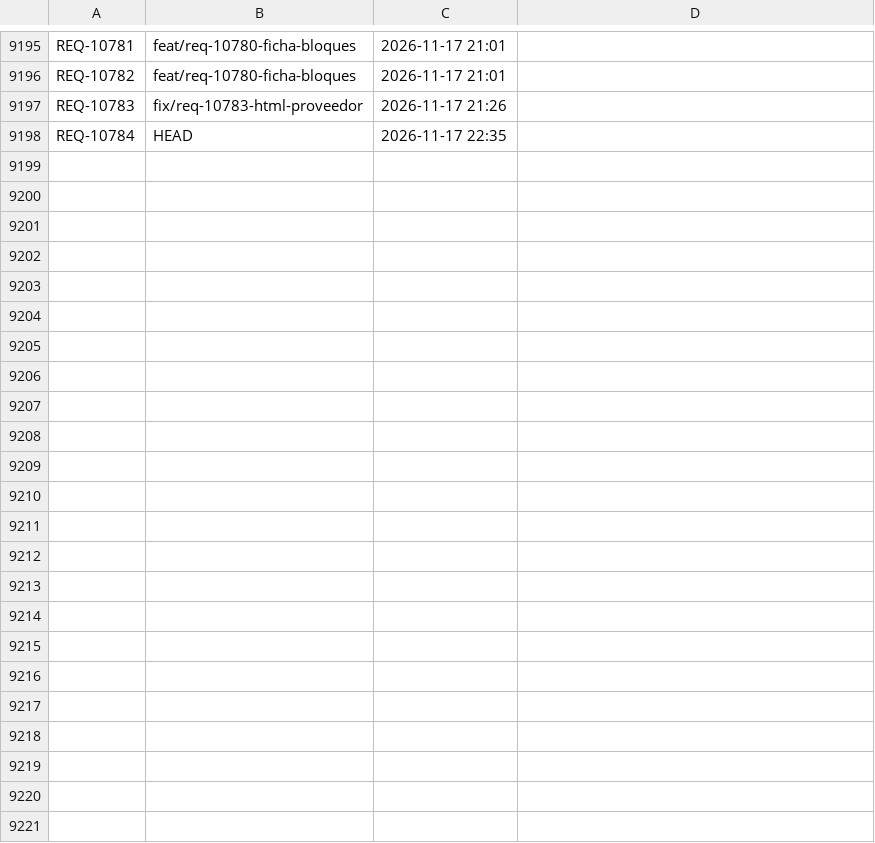
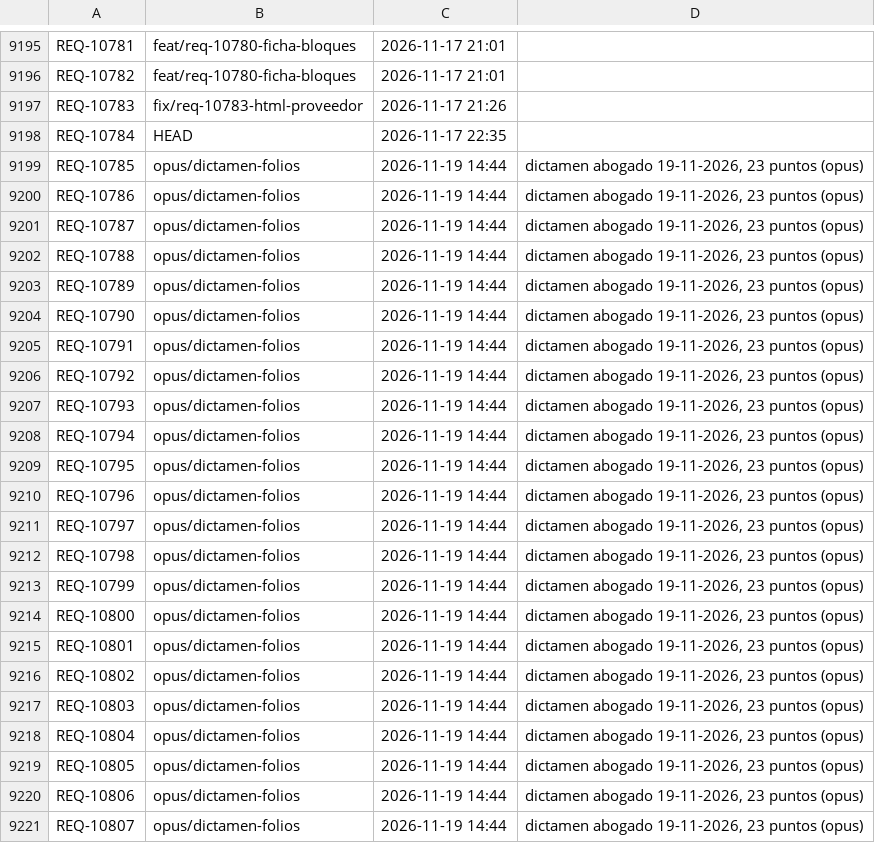
Before and after one commit to adrianrodvarmxb-cloud/travel-puzzle-web, a TSV file: folios.tsv, drawn as a sheet; only a part is shown, gaps mark what is left out; the diff names each change by its address in the sheet, - before the commit and + after, or states it on an @@ line.

```diff
--- a/folios.tsv
+++ b/folios.tsv
+row 9199: REQ-10785 | opus/dictamen-folios | 2026-11-19 14:44 | dictamen abogado 19-11-2026, 23 puntos (opus)
+row 9200: REQ-10786 | opus/dictamen-folios | 2026-11-19 14:44 | dictamen abogado 19-11-2026, 23 puntos (opus)
+row 9201: REQ-10787 | opus/dictamen-folios | 2026-11-19 14:44 | dictamen abogado 19-11-2026, 23 puntos (opus)
+row 9202: REQ-10788 | opus/dictamen-folios | 2026-11-19 14:44 | dictamen abogado 19-11-2026, 23 puntos (opus)
+row 9203: REQ-10789 | opus/dictamen-folios | 2026-11-19 14:44 | dictamen abogado 19-11-2026, 23 puntos (opus)
+row 9204: REQ-10790 | opus/dictamen-folios | 2026-11-19 14:44 | dictamen abogado 19-11-2026, 23 puntos (opus)
+row 9205: REQ-10791 | opus/dictamen-folios | 2026-11-19 14:44 | dictamen abogado 19-11-2026, 23 puntos (opus)
+row 9206: REQ-10792 | opus/dictamen-folios | 2026-11-19 14:44 | dictamen abogado 19-11-2026, 23 puntos (opus)
+row 9207: REQ-10793 | opus/dictamen-folios | 2026-11-19 14:44 | dictamen abogado 19-11-2026, 23 puntos (opus)
+row 9208: REQ-10794 | opus/dictamen-folios | 2026-11-19 14:44 | dictamen abogado 19-11-2026, 23 puntos (opus)
+row 9209: REQ-10795 | opus/dictamen-folios | 2026-11-19 14:44 | dictamen abogado 19-11-2026, 23 puntos (opus)
+row 9210: REQ-10796 | opus/dictamen-folios | 2026-11-19 14:44 | dictamen abogado 19-11-2026, 23 puntos (opus)
+row 9211: REQ-10797 | opus/dictamen-folios | 2026-11-19 14:44 | dictamen abogado 19-11-2026, 23 puntos (opus)
+row 9212: REQ-10798 | opus/dictamen-folios | 2026-11-19 14:44 | dictamen abogado 19-11-2026, 23 puntos (opus)
+row 9213: REQ-10799 | opus/dictamen-folios | 2026-11-19 14:44 | dictamen abogado 19-11-2026, 23 puntos (opus)
+row 9214: REQ-10800 | opus/dictamen-folios | 2026-11-19 14:44 | dictamen abogado 19-11-2026, 23 puntos (opus)
+row 9215: REQ-10801 | opus/dictamen-folios | 2026-11-19 14:44 | dictamen abogado 19-11-2026, 23 puntos (opus)
+row 9216: REQ-10802 | opus/dictamen-folios | 2026-11-19 14:44 | dictamen abogado 19-11-2026, 23 puntos (opus)
+row 9217: REQ-10803 | opus/dictamen-folios | 2026-11-19 14:44 | dictamen abogado 19-11-2026, 23 puntos (opus)
+row 9218: REQ-10804 | opus/dictamen-folios | 2026-11-19 14:44 | dictamen abogado 19-11-2026, 23 puntos (opus)
+row 9219: REQ-10805 | opus/dictamen-folios | 2026-11-19 14:44 | dictamen abogado 19-11-2026, 23 puntos (opus)
+row 9220: REQ-10806 | opus/dictamen-folios | 2026-11-19 14:44 | dictamen abogado 19-11-2026, 23 puntos (opus)
+row 9221: REQ-10807 | opus/dictamen-folios | 2026-11-19 14:44 | dictamen abogado 19-11-2026, 23 puntos (opus)
```
